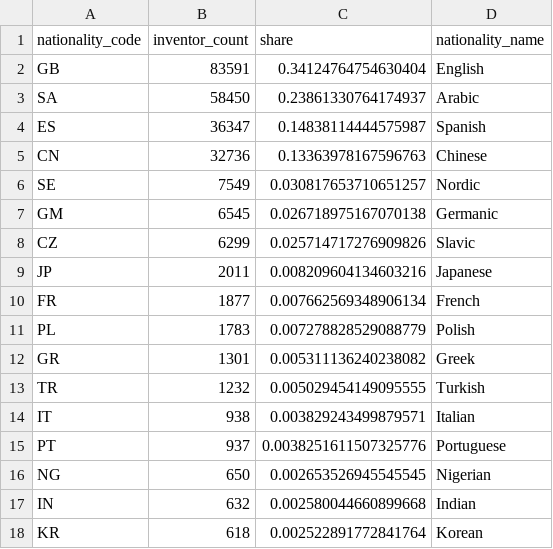
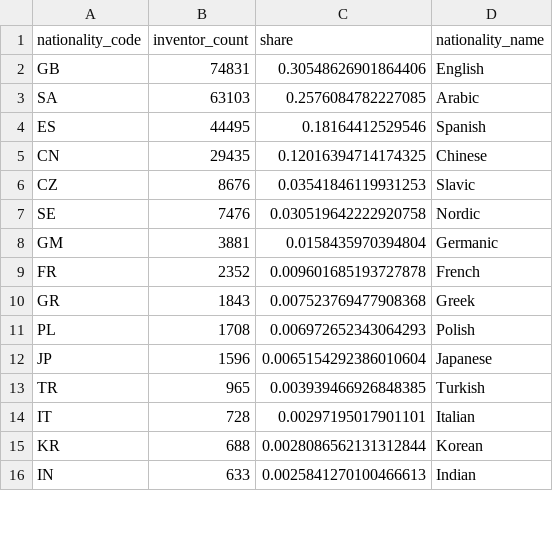
Before and after one commit to corybaird/datascience-publicpolicy-2026, a CSV file: data/final_project/qicheng-lee/clean/nationality_breakdown.csv, drawn as a sheet; only a part is shown; the diff covers the shown part only.

```diff
--- a/data/final_project/qicheng-lee/clean/nationality_breakdown.csv
+++ b/data/final_project/qicheng-lee/clean/nationality_breakdown.csv
@@ -1,18 +1,16 @@
 nationality_code,inventor_count,share,nationality_name
-GB,83591,0.34124764754630404,English
-SA,58450,0.23861330764174937,Arabic
-ES,36347,0.14838114444575987,Spanish
-CN,32736,0.13363978167596763,Chinese
-SE,7549,0.030817653710651257,Nordic
-GM,6545,0.026718975167070138,Germanic
-CZ,6299,0.025714717276909826,Slavic
-JP,2011,0.008209604134603216,Japanese
-FR,1877,0.007662569348906134,French
-PL,1783,0.007278828529088779,Polish
-GR,1301,0.005311136240238082,Greek
-TR,1232,0.005029454149095555,Turkish
-IT,938,0.003829243499879571,Italian
-PT,937,0.0038251611507325776,Portuguese
-NG,650,0.002653526945545545,Nigerian
-IN,632,0.002580044660899668,Indian
-KR,618,0.002522891772841764,Korean
+GB,74831,0.30548626901864406,English
+SA,63103,0.2576084782227085,Arabic
+ES,44495,0.18164412529546,Spanish
+CN,29435,0.12016394714174325,Chinese
+CZ,8676,0.03541846119931253,Slavic
+SE,7476,0.030519642222920758,Nordic
+GM,3881,0.0158435970394804,Germanic
+FR,2352,0.009601685193727878,French
+GR,1843,0.007523769477908368,Greek
+PL,1708,0.006972652343064293,Polish
+JP,1596,0.0065154292386010604,Japanese
+TR,965,0.003939466926848385,Turkish
+IT,728,0.00297195017901101,Italian
+KR,688,0.0028086562131312844,Korean
+IN,633,0.0025841270100466613,Indian
```
Also changed, not shown: 4 added rows, 2 removed rows and 8 edited cells elsewhere in this file, data/final_project/qicheng-lee/clean/state_cross_section.csv, 4 other files.
